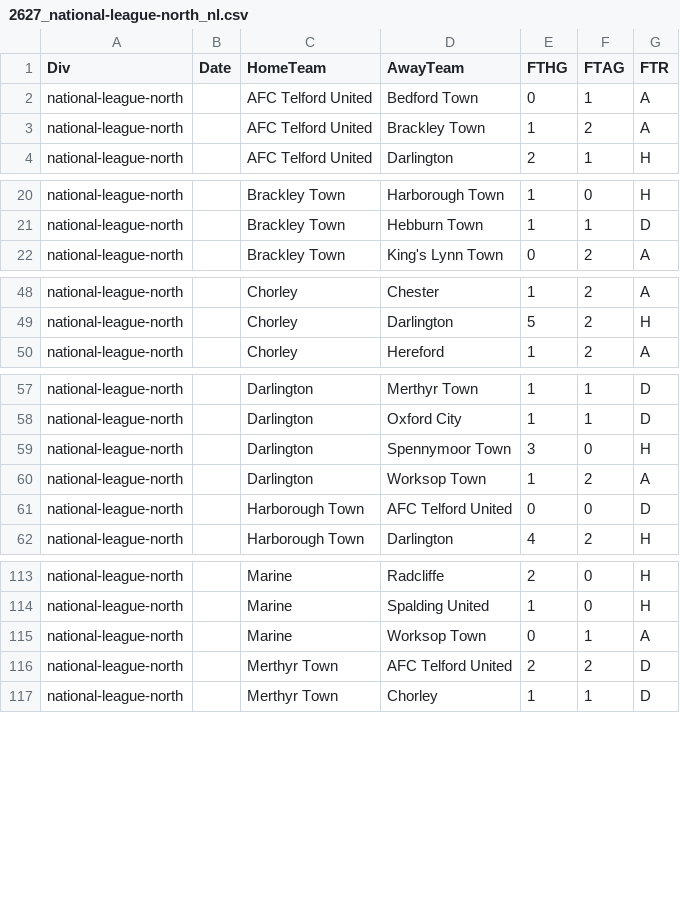
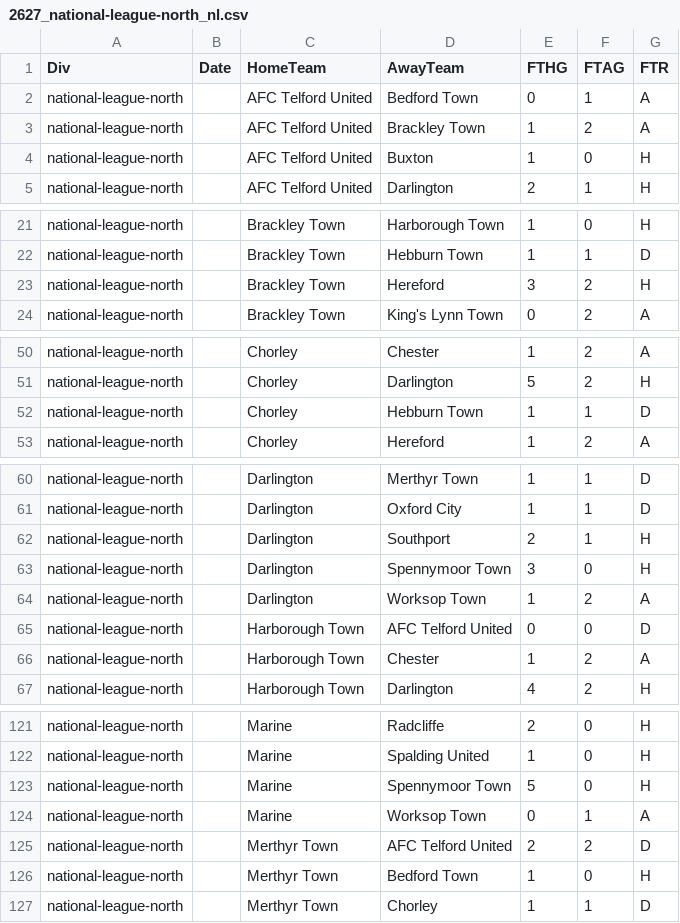
Before and after one commit to petedilworth/english-ftbl26, a CSV file: data/nonleague/2627_national-league-north_nl.csv, drawn as a sheet; only a part is shown, gaps mark what is left out; the diff covers the shown part only.

```diff
--- a/data/nonleague/2627_national-league-north_nl.csv
+++ b/data/nonleague/2627_national-league-north_nl.csv
@@ -3,2 +3,3 @@ national-league-north,,AFC Telford United,Bedford Town,0,1,A
 national-league-north,,AFC Telford United,Brackley Town,1,2,A
+national-league-north,,AFC Telford United,Buxton,1,0,H
 national-league-north,,AFC Telford United,Darlington,2,1,H
@@ -21,2 +22,3 @@ national-league-north,,Brackley Town,Harborough Town,1,0,H
 national-league-north,,Brackley Town,Hebburn Town,1,1,D
+national-league-north,,Brackley Town,Hereford,3,2,H
 national-league-north,,Brackley Town,King's Lynn Town,0,2,A
@@ -49,2 +51,3 @@ national-league-north,,Chorley,Chester,1,2,A
 national-league-north,,Chorley,Darlington,5,2,H
+national-league-north,,Chorley,Hebburn Town,1,1,D
 national-league-north,,Chorley,Hereford,1,2,A
@@ -58,2 +61,3 @@ national-league-north,,Darlington,Merthyr Town,1,1,D
 national-league-north,,Darlington,Oxford City,1,1,D
+national-league-north,,Darlington,Southport,2,1,H
 national-league-north,,Darlington,Spennymoor Town,3,0,H
@@ -61,2 +65,3 @@ national-league-north,,Darlington,Worksop Town,1,2,A
 national-league-north,,Harborough Town,AFC Telford United,0,0,D
+national-league-north,,Harborough Town,Chester,1,2,A
 national-league-north,,Harborough Town,Darlington,4,2,H
@@ -114,4 +122,6 @@ national-league-north,,Marine,Radcliffe,2,0,H
 national-league-north,,Marine,Spalding United,1,0,H
+national-league-north,,Marine,Spennymoor Town,5,0,H
 national-league-north,,Marine,Worksop Town,0,1,A
 national-league-north,,Merthyr Town,AFC Telford United,2,2,D
+national-league-north,,Merthyr Town,Bedford Town,1,0,H
 national-league-north,,Merthyr Town,Chorley,1,1,D
```
Also changed, not shown: 5 added rows elsewhere in this file, data/nonleague/2627_isthmian-league-premier_nl.csv, data/nonleague/2627_national-league-south_nl.csv, 3 other files.
